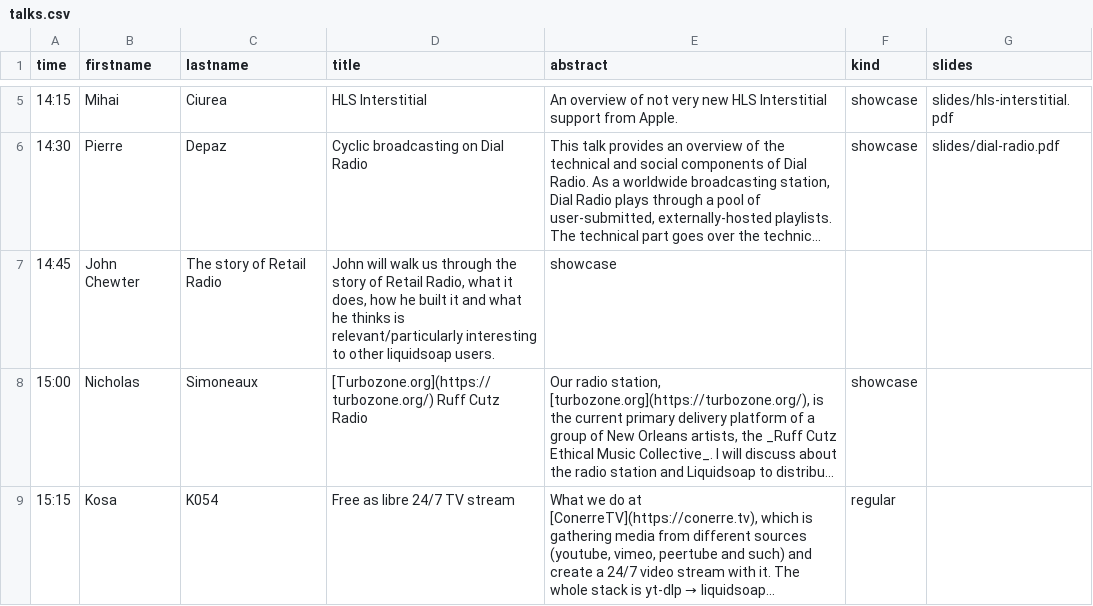
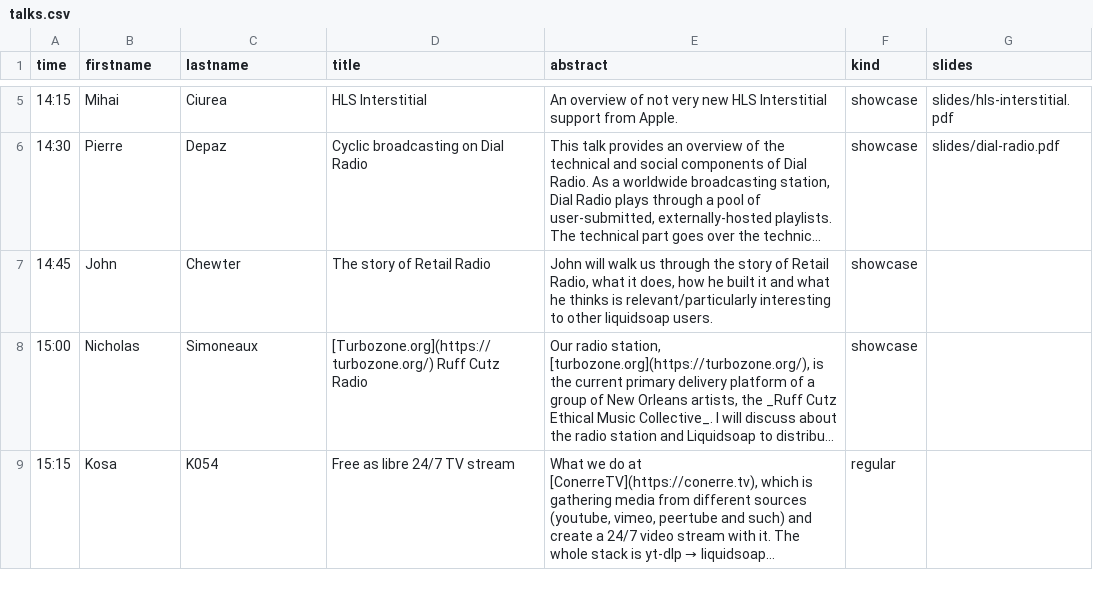
Before and after one commit to savonet/liquidshop, a CSV file: _data/ls4/talks.csv, drawn as a sheet; only a part is shown, gaps mark what is left out; long unchanged cells end in …; the diff names each change by its address in the sheet, - before the commit and + after, or states it on an @@ line.

Commit message:
Fix

```diff
--- a/_data/ls4/talks.csv
+++ b/_data/ls4/talks.csv
-B7 (firstname): John Chewter
+B7 (firstname): John
-C7 (lastname): The story of Retail Radio
+C7 (lastname): Chewter
-D7 (title): John will walk us through the story of Retail Radio, what it does, how he built it and what he thinks is relevant/particularly interesting to other liquidsoap users.
+D7 (title): The story of Retail Radio
-E7 (abstract): showcase
+E7 (abstract): John will walk us through the story of Retail Radio, what it does, how he built it and what he thinks is relevant/particularly interesting to other liquidsoap users.
-F7 (kind): (empty)
+F7 (kind): showcase
```
